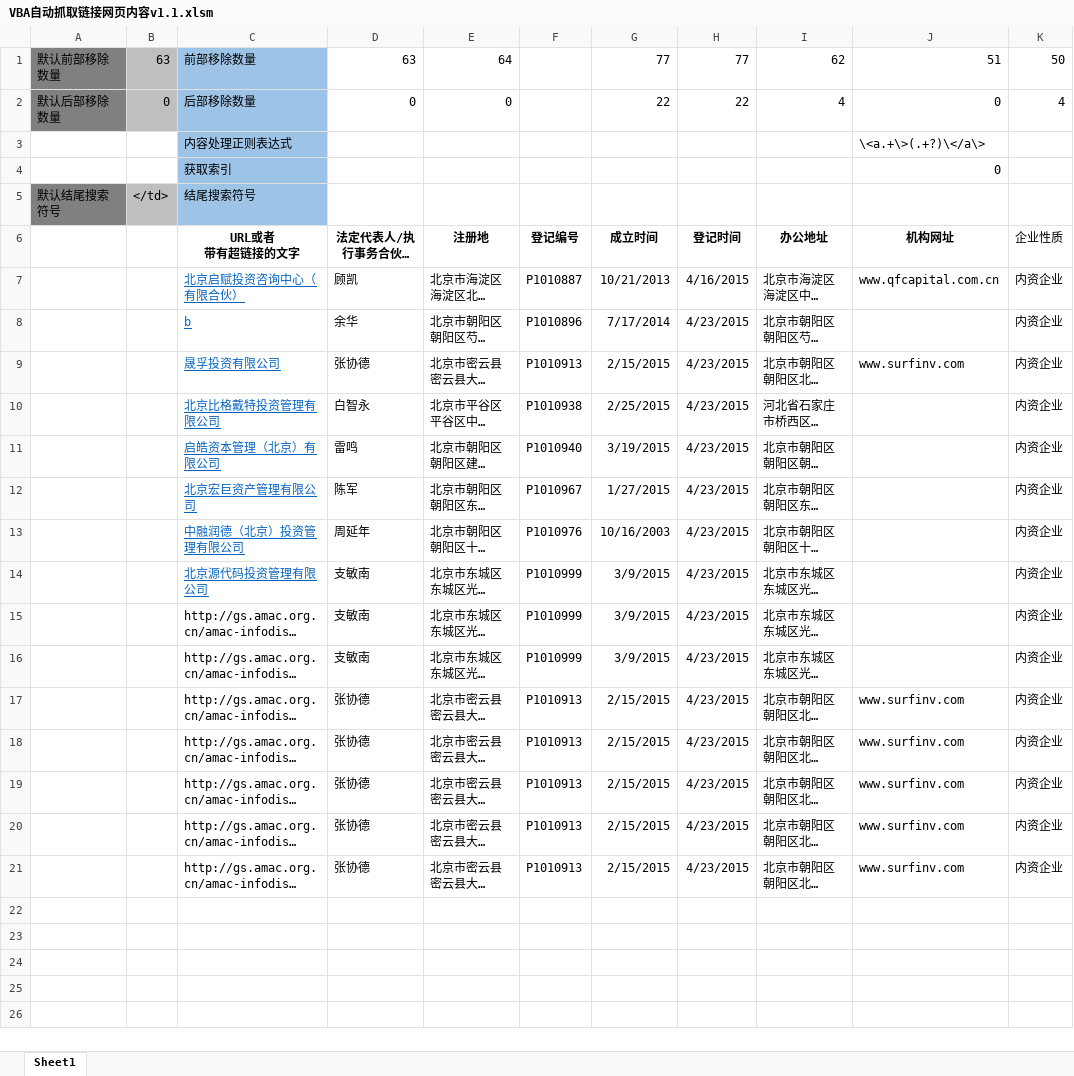
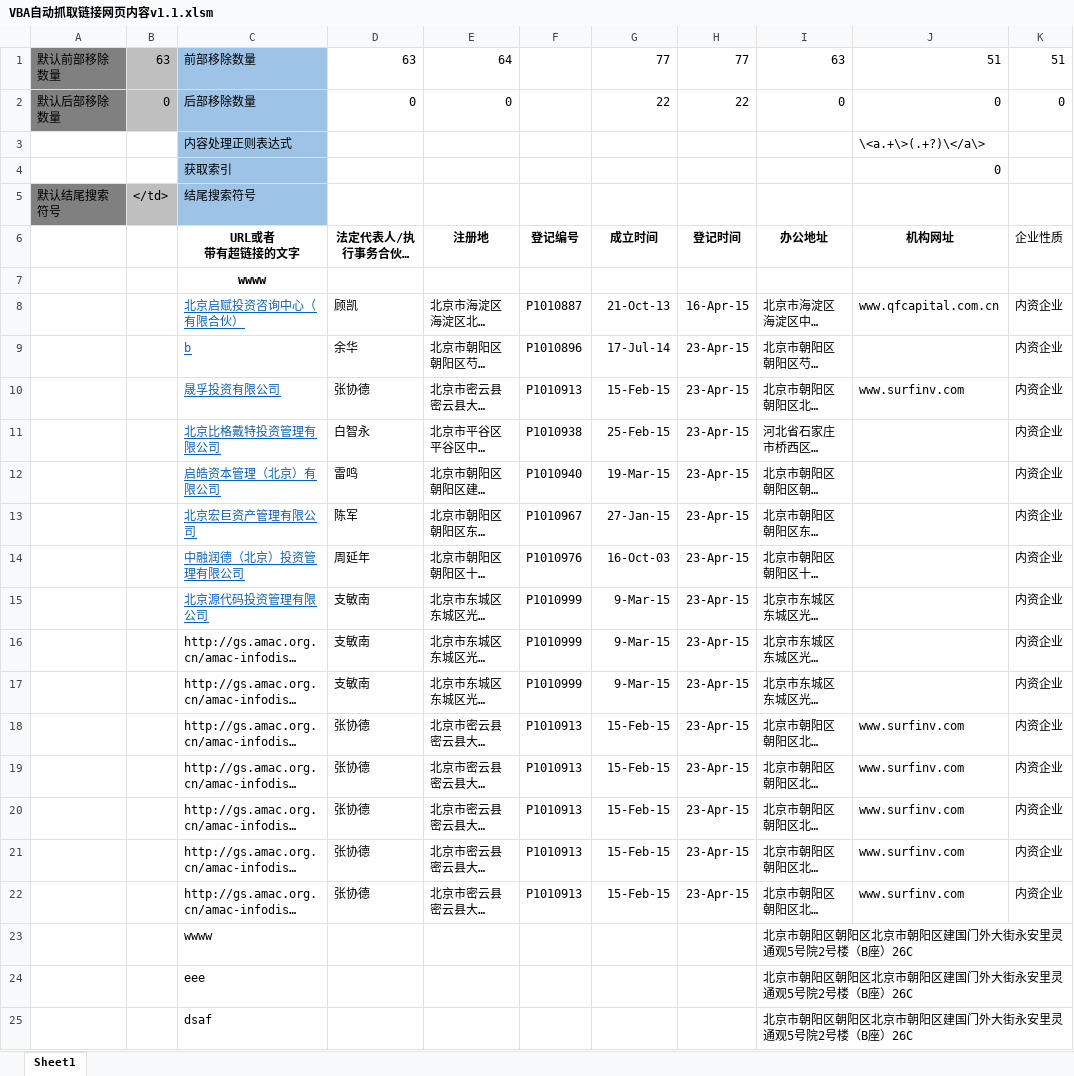
Before and after one commit to aweniubility/scrapingpagecontentsthroughvba, an Excel workbook: VBA自动抓取链接网页内容v1.1.xlsm, sheet Sheet1, drawn as a sheet; long unchanged cells end in …; values as stored, in another font and other column widths than the file's, no borders; charts and pictures not drawn; addresses are those after the commit; the diff names each change by its address in the sheet, - before the commit and + after, or states it on an @@ line.

```diff
--- a/VBA自动抓取链接网页内容v1.1.xlsm (sheet Sheet1)
+++ b/VBA自动抓取链接网页内容v1.1.xlsm (sheet Sheet1)
-I1: 62
+I1: 63
-K1: 50
+K1: 51
-I2: 4
+I2: 0
-K2: 4
+K2: 0
+row 7:  |  | wwww
-G8: 10/21/2013
+G8: 21-Oct-13
-H8: 4/16/2015
+H8: 16-Apr-15
-G9: 7/17/2014
+G9: 17-Jul-14
-H9:H22: 4/23/2015
+H9:H22: 23-Apr-15
-G10: 2/15/2015
+G10: 15-Feb-15
-G11: 2/25/2015
+G11: 25-Feb-15
-G12: 3/19/2015
+G12: 19-Mar-15
-G13: 1/27/2015
+G13: 27-Jan-15
-G14: 10/16/2003
+G14: 16-Oct-03
-G15:G17: 3/9/2015
+G15:G17: 9-Mar-15
-G18:G22: 2/15/2015
+G18:G22: 15-Feb-15
+row 23:  |  | wwww |  |  |  |  |  | 北京市朝阳区朝阳区北京市朝阳区建国门外大街永安里灵通观5号院2号楼（B座）26C
+row 24:  |  | eee |  |  |  |  |  | 北京市朝阳区朝阳区北京市朝阳区建国门外大街永安里灵通观5号院2号楼（B座）26C
+row 25:  |  | dsaf |  |  |  |  |  | 北京市朝阳区朝阳区北京市朝阳区建国门外大街永安里灵通观5号院2号楼（B座）26C
```
Also changed, not shown: charts or pictures, 1 other file.
